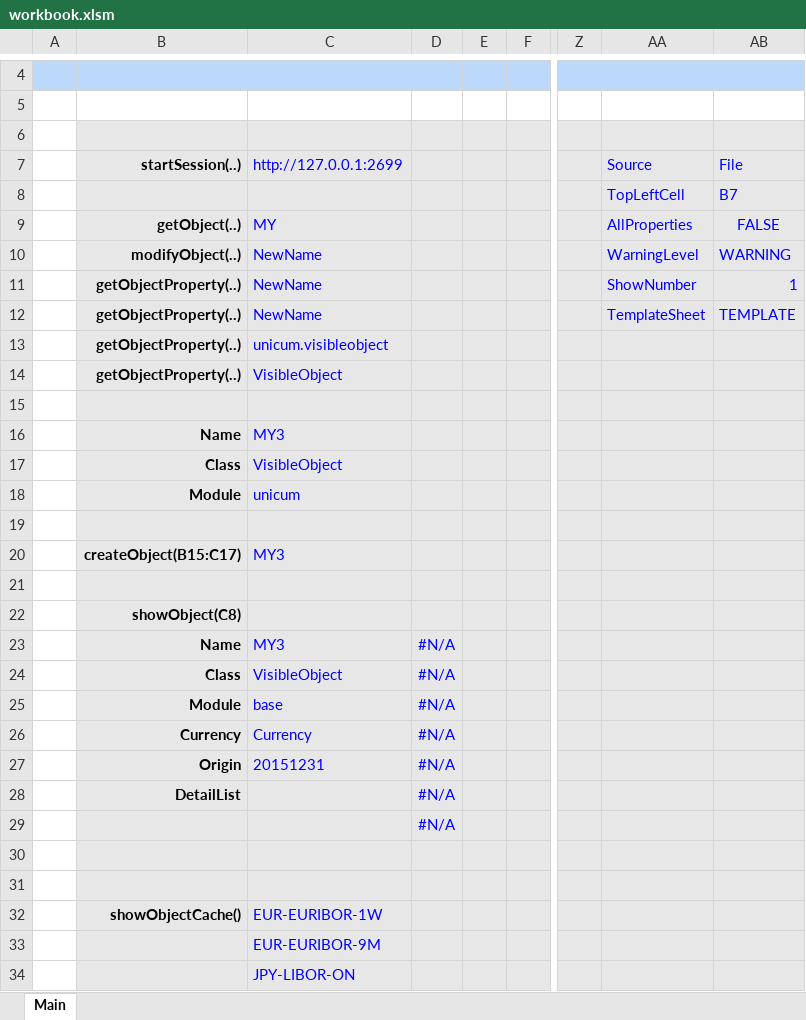
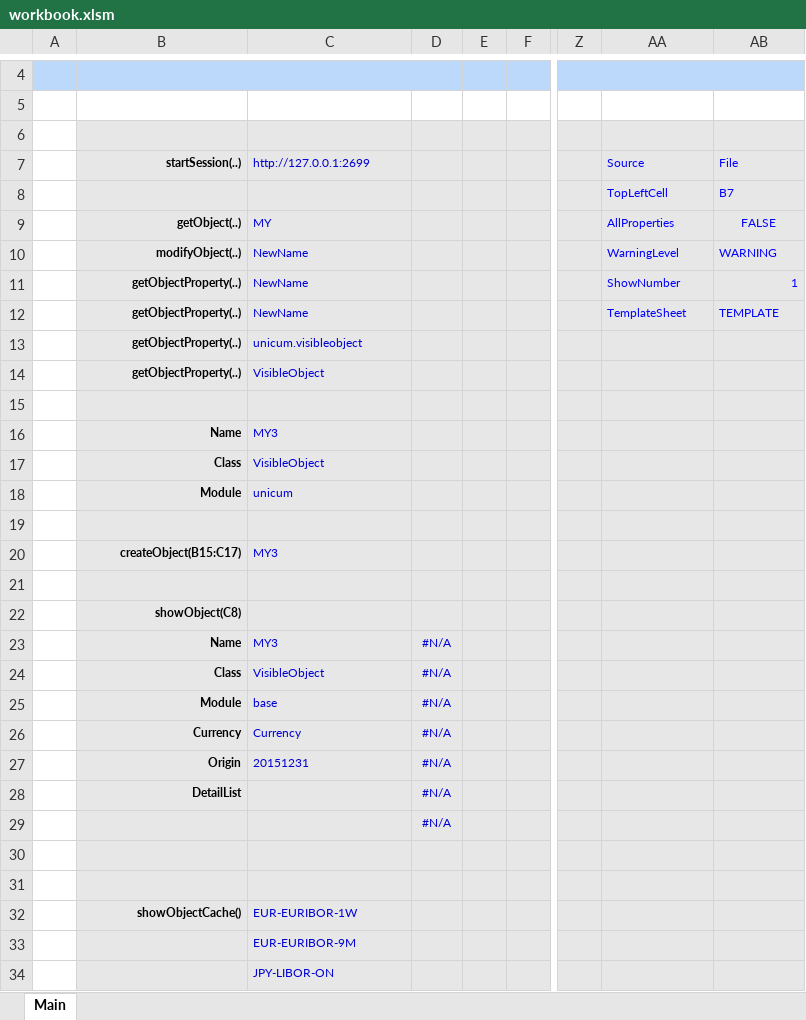
Before and after one commit to fagan2888/unicum, an Excel workbook: unicum/xl/workbook.xlsm, sheet Main, drawn as a sheet; only a part is shown, gaps mark what is left out; values as stored, in another font and other column widths than the file's, no borders; charts and pictures not drawn; the diff covers the shown part only; the diff names each change by its address in the sheet, - before the commit and + after, or states it on an @@ line.

Commit message:
update workbook

```diff
--- a/unicum/xl/workbook.xlsm (sheet Main)
+++ b/unicum/xl/workbook.xlsm (sheet Main)
@@ B7:C7 text size: smaller @@
-C7 text colour: #0000FF
+C7 text colour: #0000D4
@@ AA7:AB12 text size: smaller @@
@@ B9:C14 text size: smaller @@
-C9:C14 text colour: #0000FF
+C9:C14 text colour: #0000D4
@@ B16:C18 text size: smaller @@
-C16:C18 text colour: #0000FF
+C16:C18 text colour: #0000D4
@@ B20:C20 text size: smaller @@
-C20 text colour: #0000FF
+C20 text colour: #0000D4
@@ B22 text size: smaller @@
@@ B23:D27 text size: smaller @@
-C23:D27 text colour: #0000FF
+C23:D27 text colour: #0000D4
@@ B28 text size: smaller @@
-D28:D29 text colour: #0000FF
+D28:D29 text colour: #0000D4, text size: smaller
@@ B32:C32 text size: smaller @@
-C32:C34 text colour: #0000FF
+C32:C34 text colour: #0000D4
@@ C33:C34 text size: smaller @@
```
Also changed, not shown: cell formats elsewhere in this sheet, charts or pictures.
